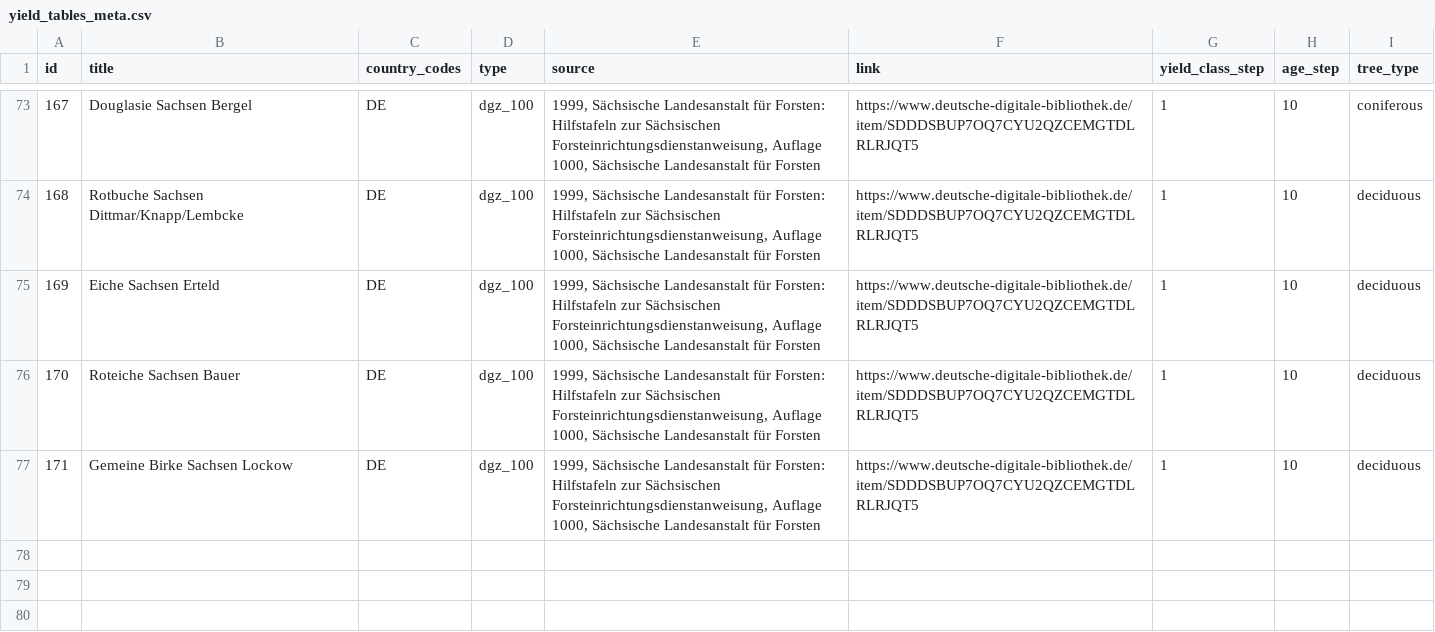
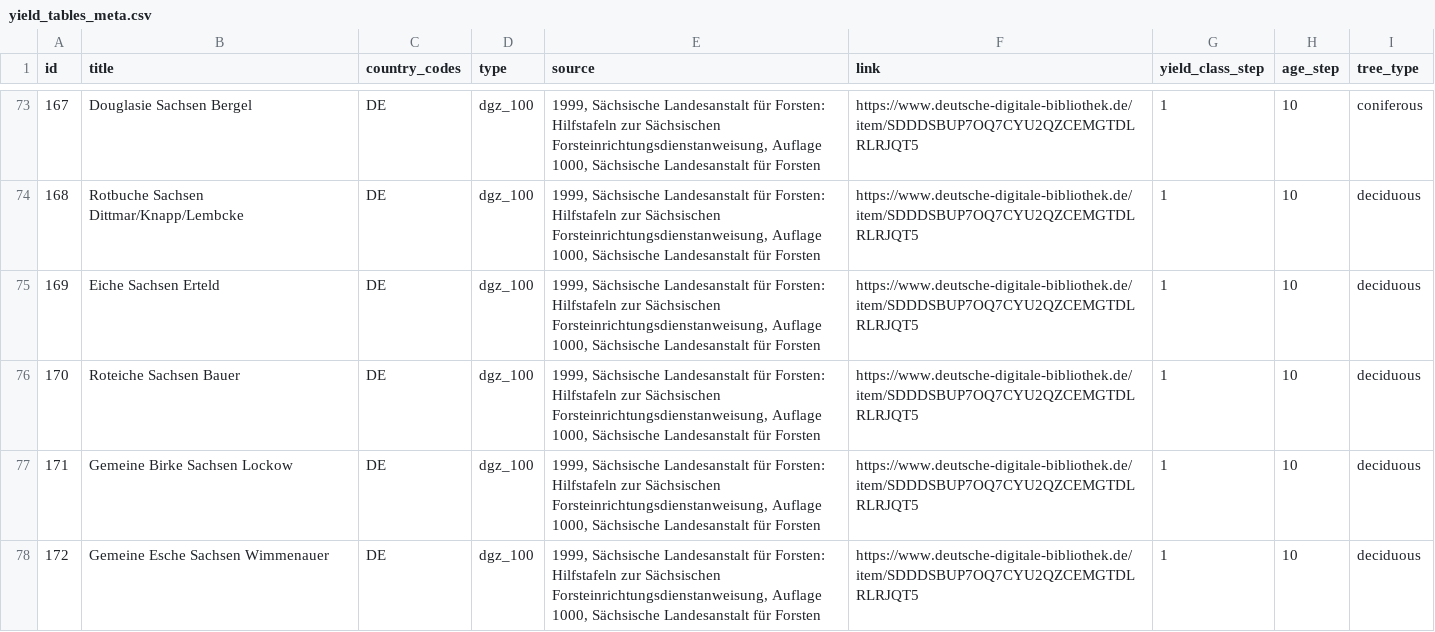
Before and after one commit to treely/openyieldtables, a CSV file: src/openyieldtables/data/yield_tables_meta.csv, drawn as a sheet; only a part is shown, gaps mark what is left out; the diff names each change by its address in the sheet, - before the commit and + after, or states it on an @@ line.

```diff
--- a/src/openyieldtables/data/yield_tables_meta.csv
+++ b/src/openyieldtables/data/yield_tables_meta.csv
+row 78: 172 | Gemeine Esche Sachsen Wimmenauer | DE | dgz_100 | 1999, Sächsische Landesanstalt für Forsten: Hilfstafeln zur Sächsischen Forsteinrichtungsdienstanweisung, Auflage 1000, Sächsische Landesanstalt für Forsten | https://www.deutsche-digitale-bibliothek.de/item/SDDDSBUP7OQ7CYU2QZCEMGTDLRLRJQT5 | 1 | 10 | deciduous
```
Also changed, not shown: src/openyieldtables/data/yield_tables.csv.
